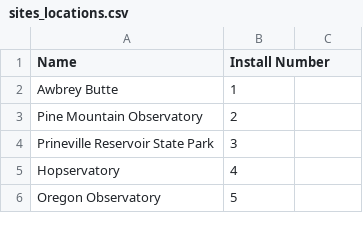
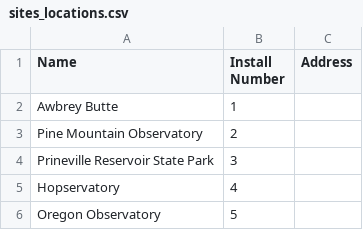
Before and after one commit to ViditAg/darksky-oregon-dashboard, a CSV file: shared/data/raw/sites_locations.csv, drawn as a sheet; only a part is shown.

```diff
--- a/shared/data/raw/sites_locations.csv
+++ b/shared/data/raw/sites_locations.csv
@@ -1,2 +1,2 @@
-Name,Install Number
+Name,Install Number, Address
 Awbrey Butte,1
```
Also changed, not shown: 7 other files.
